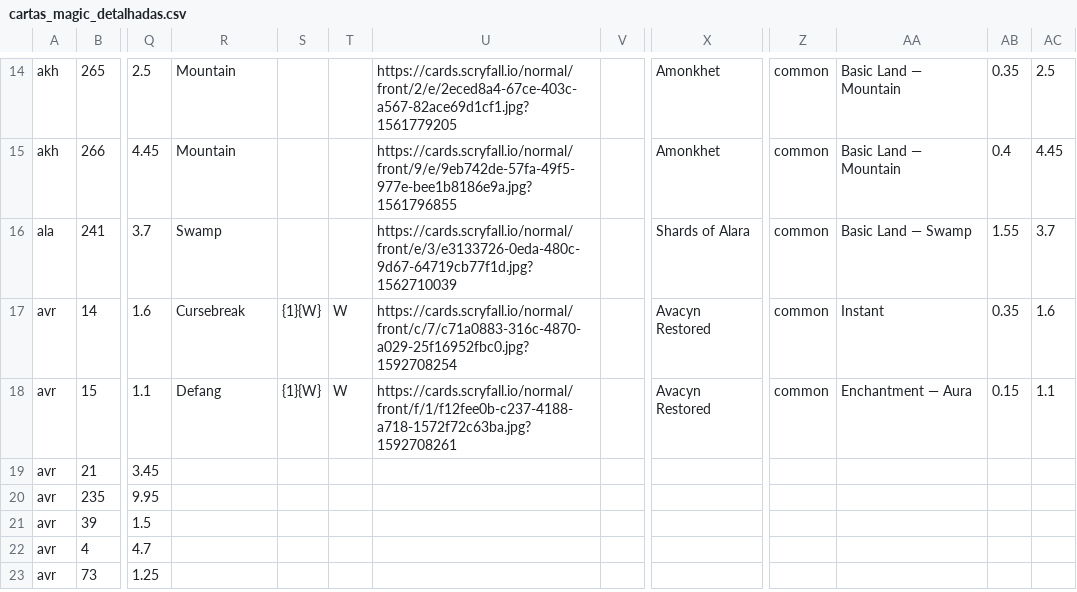
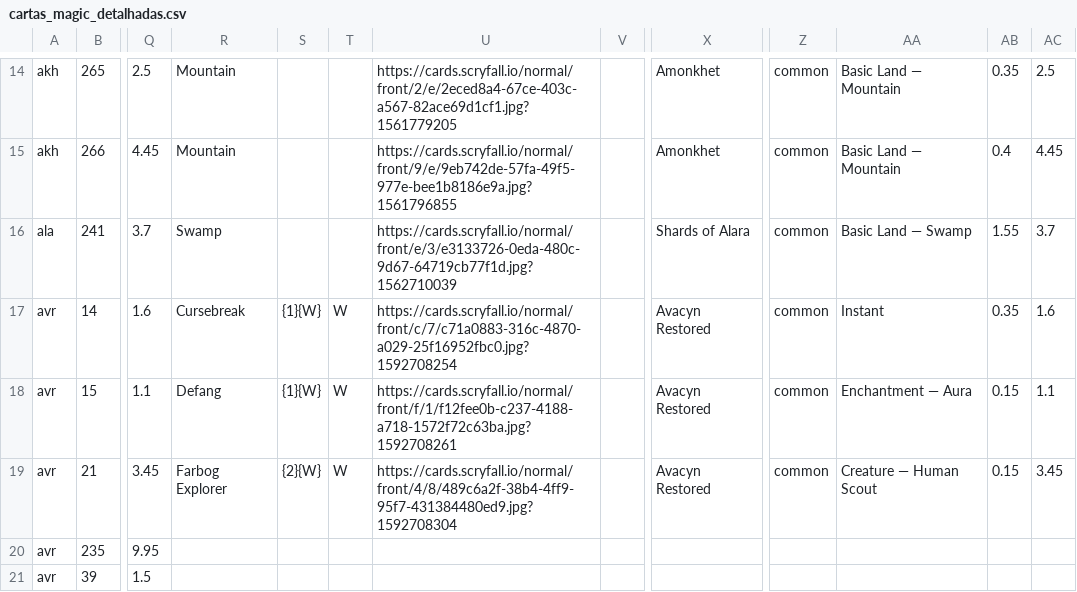
Before and after one commit to a-ruivo/mtg-cards-price-via-scryfall-api, a CSV file: cartas_magic_detalhadas.csv, drawn as a sheet; only a part is shown, gaps mark what is left out; the shorter side is filled out with more unchanged rows; the diff names each change by its address in the sheet, - before the commit and + after, or states it on an @@ line.

Commit message:
Substituição completa via Streamlit

```diff
--- a/cartas_magic_detalhadas.csv
+++ b/cartas_magic_detalhadas.csv
-R19: (empty)
+R19: Farbog Explorer
-S19: (empty)
+S19: {2}{W}
-T19: (empty)
+T19: W
-U19: (empty)
+U19: https://cards.scryfall.io/normal/front/4/8/489c6a2f-38b4-4ff9-95f7-431384480ed9.jpg?1592708304
-X19: (empty)
+X19: Avacyn Restored
-Z19: (empty)
+Z19: common
-AA19: (empty)
+AA19: Creature — Human Scout
-AB19: (empty)
+AB19: 0.15
-AC19: (empty)
+AC19: 3.45
```
